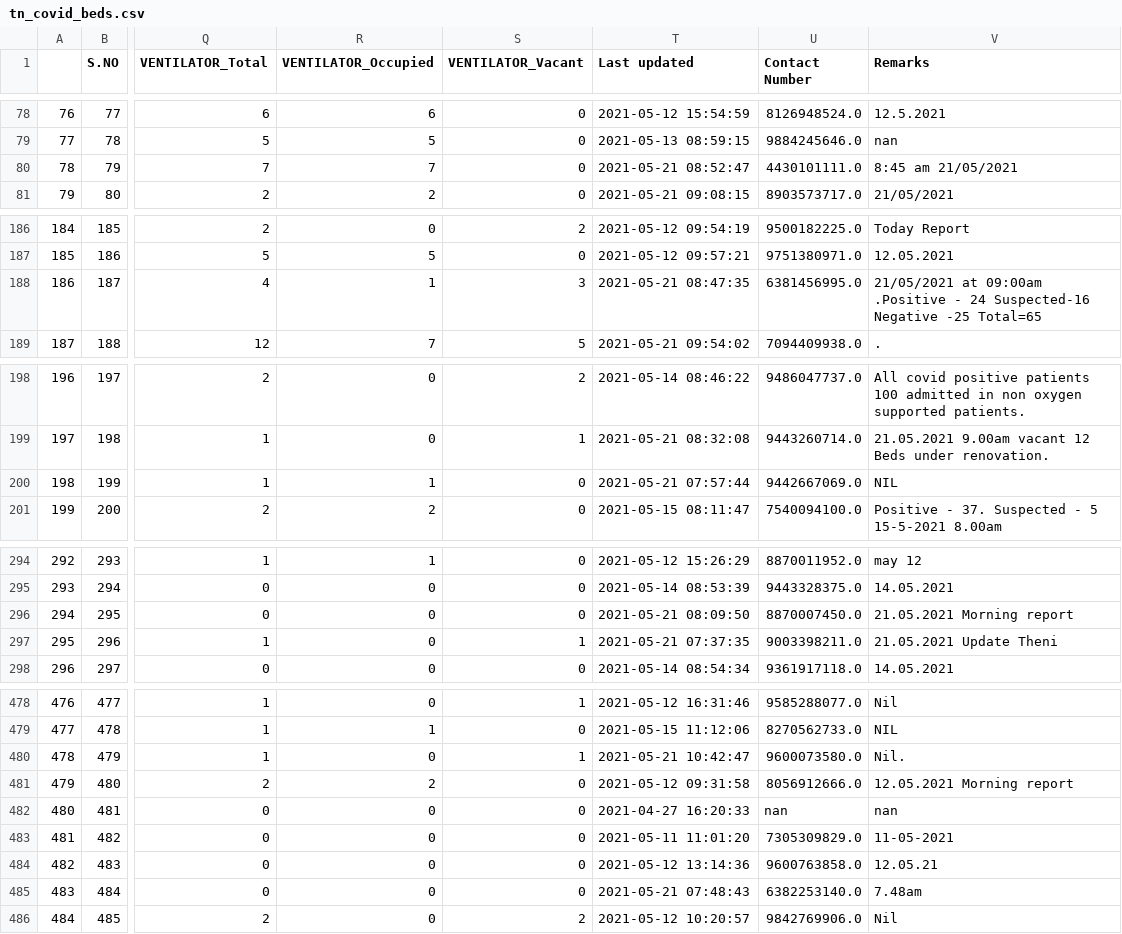
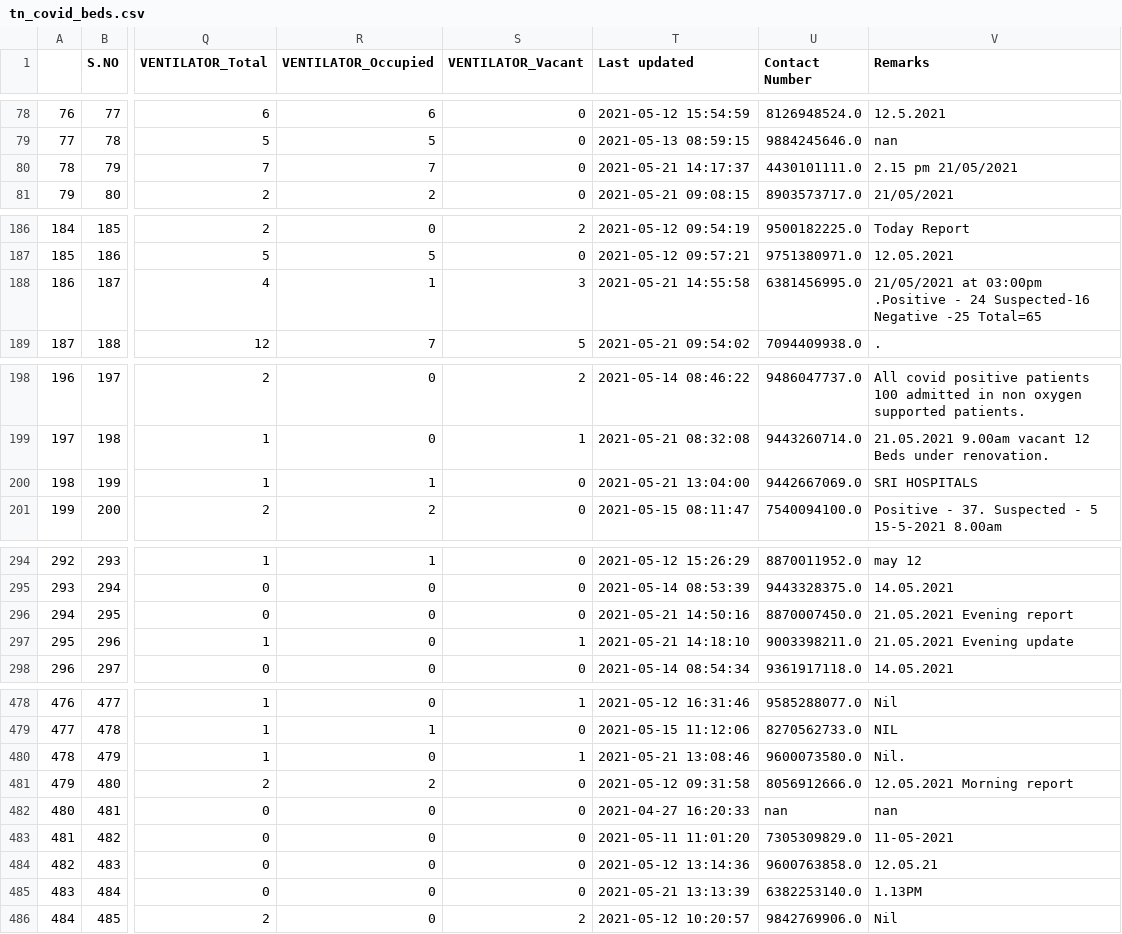
Before and after one commit to venuraja79/tn_covid_beds, a CSV file: tn_covid_beds.csv, drawn as a sheet; only a part is shown, gaps mark what is left out; the diff covers the shown part only; the diff names each change by its address in the sheet, - before the commit and + after, or states it on an @@ line.

```diff
--- a/tn_covid_beds.csv
+++ b/tn_covid_beds.csv
-T80 (Last updated): 2021-05-21 08:52:47
+T80 (Last updated): 2021-05-21 14:17:37
-V80 (Remarks): 8:45 am 21/05/2021
+V80 (Remarks): 2.15 pm 21/05/2021
-T188 (Last updated): 2021-05-21 08:47:35
+T188 (Last updated): 2021-05-21 14:55:58
-V188 (Remarks): 21/05/2021 at 09:00am .Positive -…
+V188 (Remarks): 21/05/2021 at 03:00pm .Positive -…
-T200 (Last updated): 2021-05-21 07:57:44
+T200 (Last updated): 2021-05-21 13:04:00
-V200 (Remarks): NIL
+V200 (Remarks): SRI HOSPITALS
-T296 (Last updated): 2021-05-21 08:09:50
+T296 (Last updated): 2021-05-21 14:50:16
-V296 (Remarks): 21.05.2021 Morning report
+V296 (Remarks): 21.05.2021 Evening report
-T297 (Last updated): 2021-05-21 07:37:35
+T297 (Last updated): 2021-05-21 14:18:10
-V297 (Remarks): 21.05.2021 Update Theni
+V297 (Remarks): 21.05.2021 Evening update
-T480 (Last updated): 2021-05-21 10:42:47
+T480 (Last updated): 2021-05-21 13:08:46
-T485 (Last updated): 2021-05-21 07:48:43
+T485 (Last updated): 2021-05-21 13:13:39
-V485 (Remarks): 7.48am
+V485 (Remarks): 1.13PM
```
Also changed, not shown: 86 edited cells elsewhere in this file, tn_covid_district_beds.csv, 3 other files.
